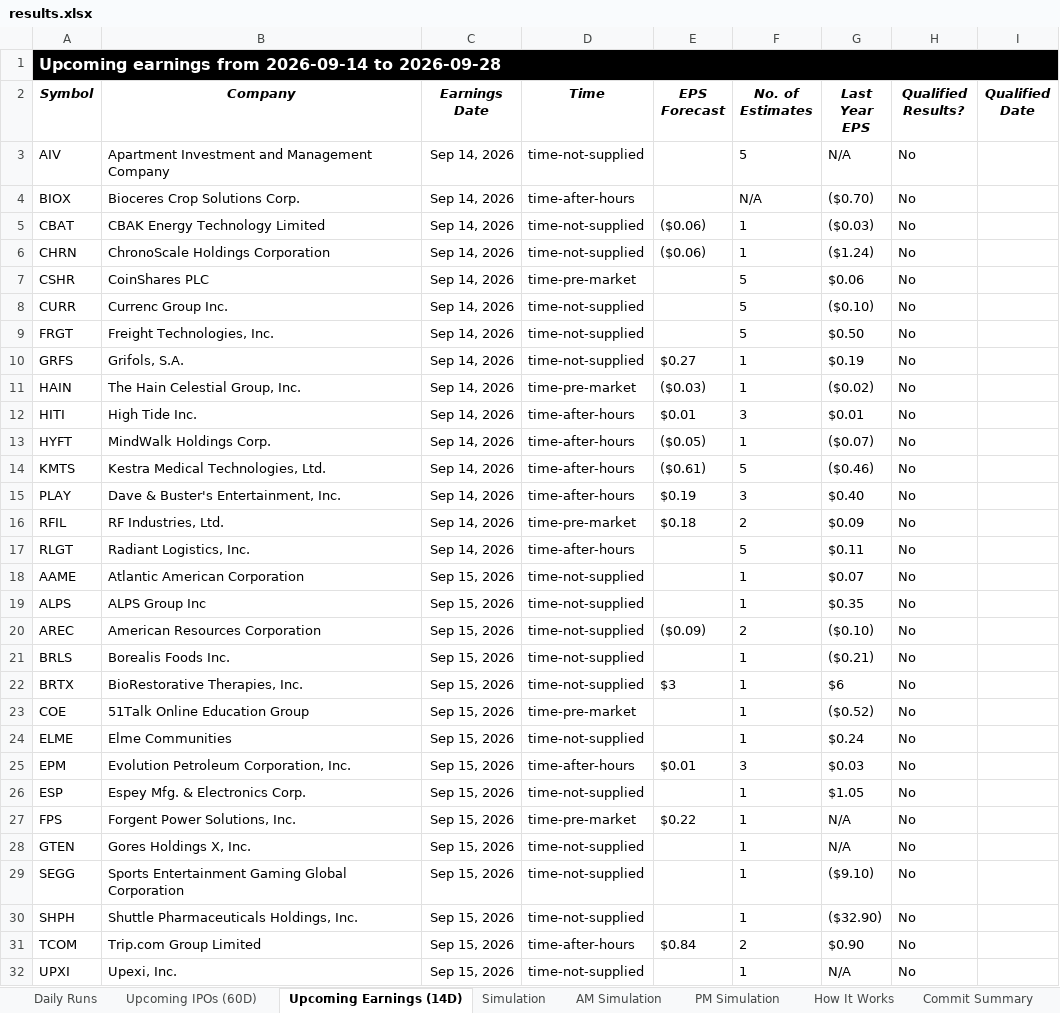
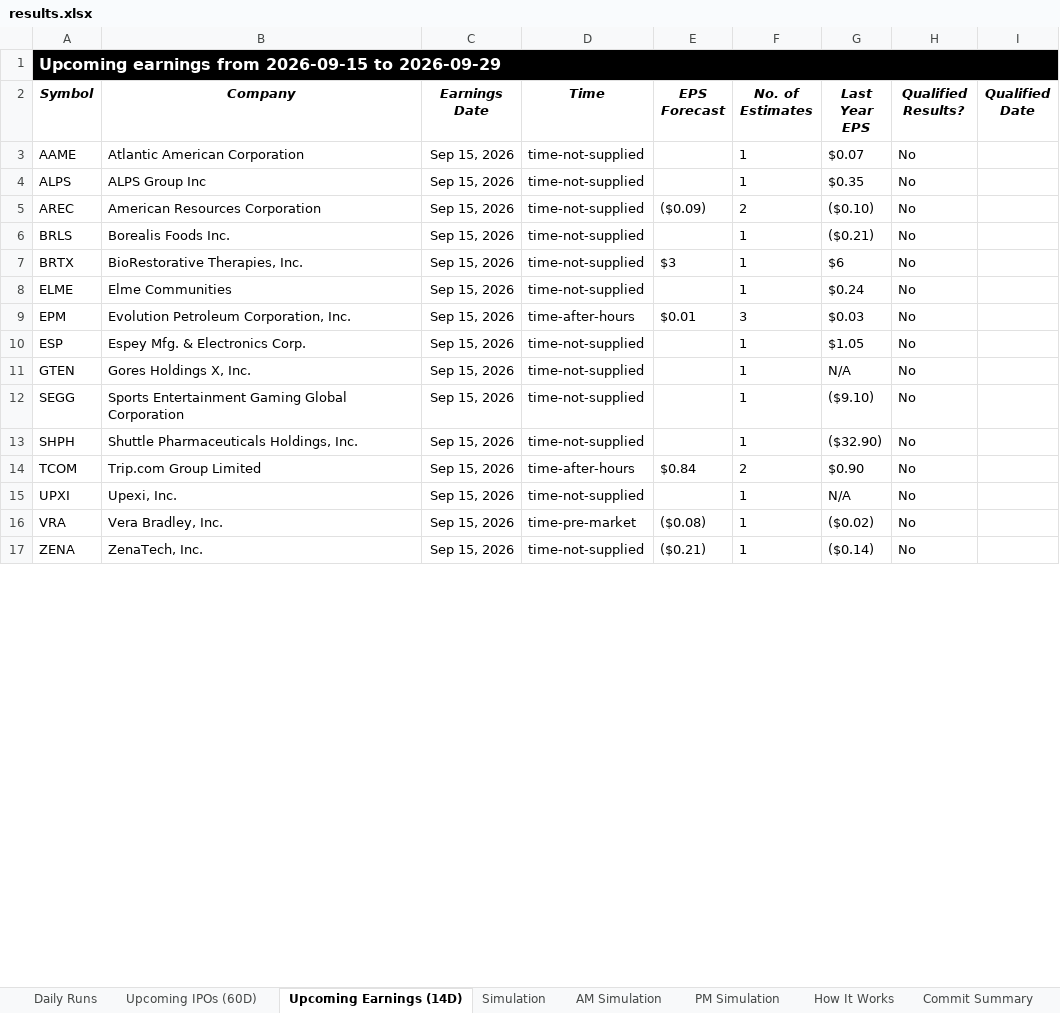
Before and after one commit to codenamev99/invest2.0, an Excel workbook: results.xlsx, sheet Upcoming Earnings (14D), drawn as a sheet; only a part is shown; the shorter side is filled out with more unchanged rows; values as stored, in another font and other column widths than the file's, no borders; removed rows and columns are numbered as before the commit, all else as after; the diff covers the shown part only; the diff names each change by its address in the sheet, - before the commit and + after, or states it on an @@ line.

```diff
--- a/results.xlsx (sheet Upcoming Earnings (14D))
+++ b/results.xlsx (sheet Upcoming Earnings (14D))
-A1 (Symbol): …earnings from 2026-09-14 to 2026-09-28
+A1 (Symbol): …earnings from 2026-09-15 to 2026-09-29
-row 3: AIV | Apartment Investment and Management Company | Sep 14, 2026 | time-not-supplied |  | 5 | N/A | No
-row 4: BIOX | Bioceres Crop Solutions Corp. | Sep 14, 2026 | time-after-hours |  | N/A | ($0.70) | No
-row 5: CBAT | CBAK Energy Technology Limited | Sep 14, 2026 | time-not-supplied | ($0.06) | 1 | ($0.03) | No
-row 6: CHRN | ChronoScale Holdings Corporation | Sep 14, 2026 | time-not-supplied | ($0.06) | 1 | ($1.24) | No
-row 7: CSHR | CoinShares PLC | Sep 14, 2026 | time-pre-market |  | 5 | $0.06 | No
-row 8: CURR | Currenc Group Inc. | Sep 14, 2026 | time-not-supplied |  | 5 | ($0.10) | No
-row 9: FRGT | Freight Technologies, Inc. | Sep 14, 2026 | time-not-supplied |  | 5 | $0.50 | No
-row 10: GRFS | Grifols, S.A. | Sep 14, 2026 | time-not-supplied | $0.27 | 1 | $0.19 | No
-row 11: HAIN | The Hain Celestial Group, Inc. | Sep 14, 2026 | time-pre-market | ($0.03) | 1 | ($0.02) | No
-row 12: HITI | High Tide Inc. | Sep 14, 2026 | time-after-hours | $0.01 | 3 | $0.01 | No
-row 13: HYFT | MindWalk Holdings Corp. | Sep 14, 2026 | time-after-hours | ($0.05) | 1 | ($0.07) | No
-row 14: KMTS | Kestra Medical Technologies, Ltd. | Sep 14, 2026 | time-after-hours | ($0.61) | 5 | ($0.46) | No
-row 15: PLAY | Dave & Buster's Entertainment, Inc. | Sep 14, 2026 | time-after-hours | $0.19 | 3 | $0.40 | No
-row 16: RFIL | RF Industries, Ltd. | Sep 14, 2026 | time-pre-market | $0.18 | 2 | $0.09 | No
-row 17: RLGT | Radiant Logistics, Inc. | Sep 14, 2026 | time-after-hours |  | 5 | $0.11 | No
-row 23: COE | 51Talk Online Education Group | Sep 15, 2026 | time-pre-market |  | 1 | ($0.52) | No
-row 27: FPS | Forgent Power Solutions, Inc. | Sep 15, 2026 | time-pre-market | $0.22 | 1 | N/A | No
```
Also changed, not shown: 14 added rows, 6 removed rows and 21 edited cells elsewhere in this sheet, sheet Daily Runs, sheet AM Simulation, sheet Simulation, sheet PM Simulation, sheet Upcoming IPOs (60D).
